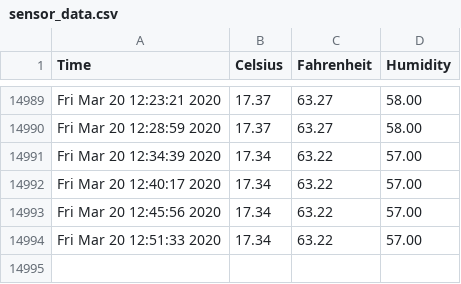
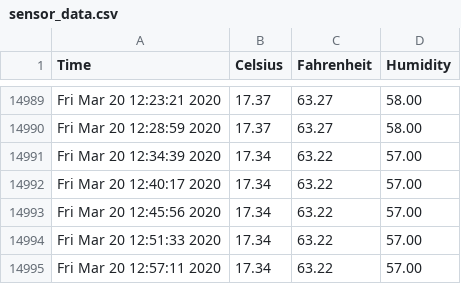
Before and after one commit to hedgespin/sensor_data, a CSV file: sensor_data.csv, drawn as a sheet; only a part is shown, gaps mark what is left out; the diff names each change by its address in the sheet, - before the commit and + after, or states it on an @@ line.

```diff
--- a/sensor_data.csv
+++ b/sensor_data.csv
+row 14995: Fri Mar 20 12:57:11 2020 | 17.34 | 63.22 | 57.00
```
Also changed, not shown: 1 other file.
